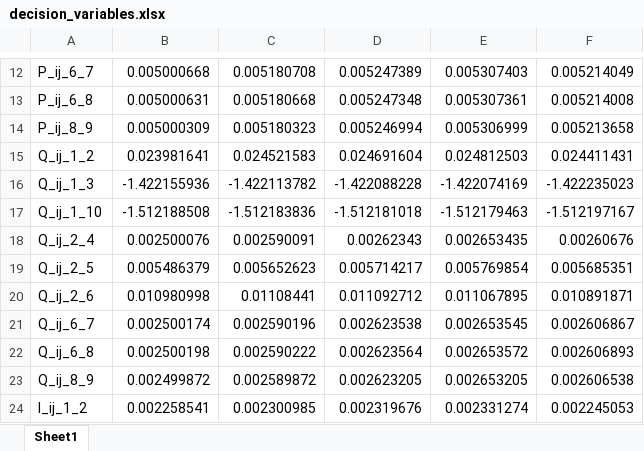
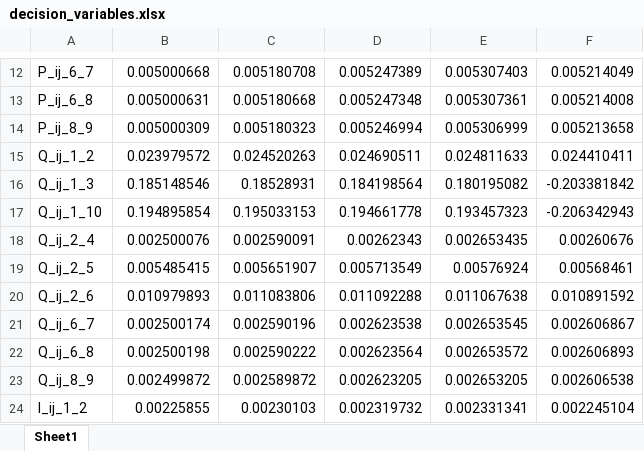
Before and after one commit to Realife-Brahmin/MultiPeriodDistOPF, an Excel workbook: decision_variables.xlsx, sheet Sheet1, drawn as a sheet; only a part is shown, gaps mark what is left out; values as stored, in another font and other column widths than the file's, no borders; the diff covers the shown part only; the diff names each change by its address in the sheet, - before the commit and + after, or states it on an @@ line.

```diff
--- a/decision_variables.xlsx (sheet Sheet1)
+++ b/decision_variables.xlsx (sheet Sheet1)
-B15: 0.023981641
+B15: 0.023979572
-C15: 0.024521583
+C15: 0.024520263
-D15: 0.024691604
+D15: 0.024690511
-E15: 0.024812503
+E15: 0.024811633
-F15: 0.024411431
+F15: 0.024410411
-B16: -1.422155936
+B16: 0.185148546
-C16: -1.422113782
+C16: 0.18528931
-D16: -1.422088228
+D16: 0.184198564
-E16: -1.422074169
+E16: 0.180195082
-F16: -1.422235023
+F16: -0.203381842
-B17: -1.512188508
+B17: 0.194895854
-C17: -1.512183836
+C17: 0.195033153
-D17: -1.512181018
+D17: 0.194661778
-E17: -1.512179463
+E17: 0.193457323
-F17: -1.512197167
+F17: -0.206342943
-B19: 0.005486379
+B19: 0.005485415
-C19: 0.005652623
+C19: 0.005651907
-D19: 0.005714217
+D19: 0.005713549
-E19: 0.005769854
+E19: 0.00576924
-F19: 0.005685351
+F19: 0.00568461
-B20: 0.010980998
+B20: 0.010979893
-C20: 0.01108441
+C20: 0.011083806
-D20: 0.011092712
+D20: 0.011092288
-E20: 0.011067895
+E20: 0.011067638
-F20: 0.010891871
+F20: 0.010891592
-B24: 0.002258541
+B24: 0.00225855
-C24: 0.002300985
+C24: 0.00230103
-D24: 0.002319676
+D24: 0.002319732
-E24: 0.002331274
+E24: 0.002331341
-F24: 0.002245053
+F24: 0.002245104
```
Also changed, not shown: 139 edited cells elsewhere in this sheet, 4 other files.
